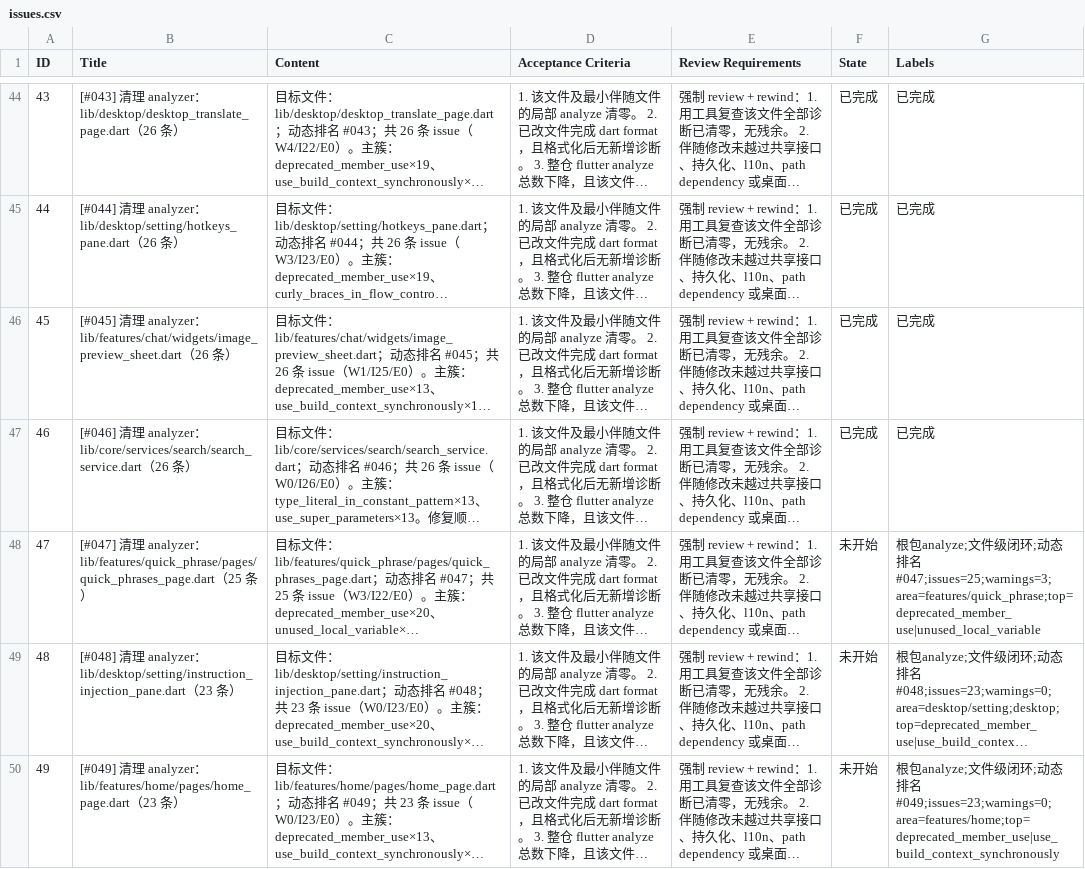
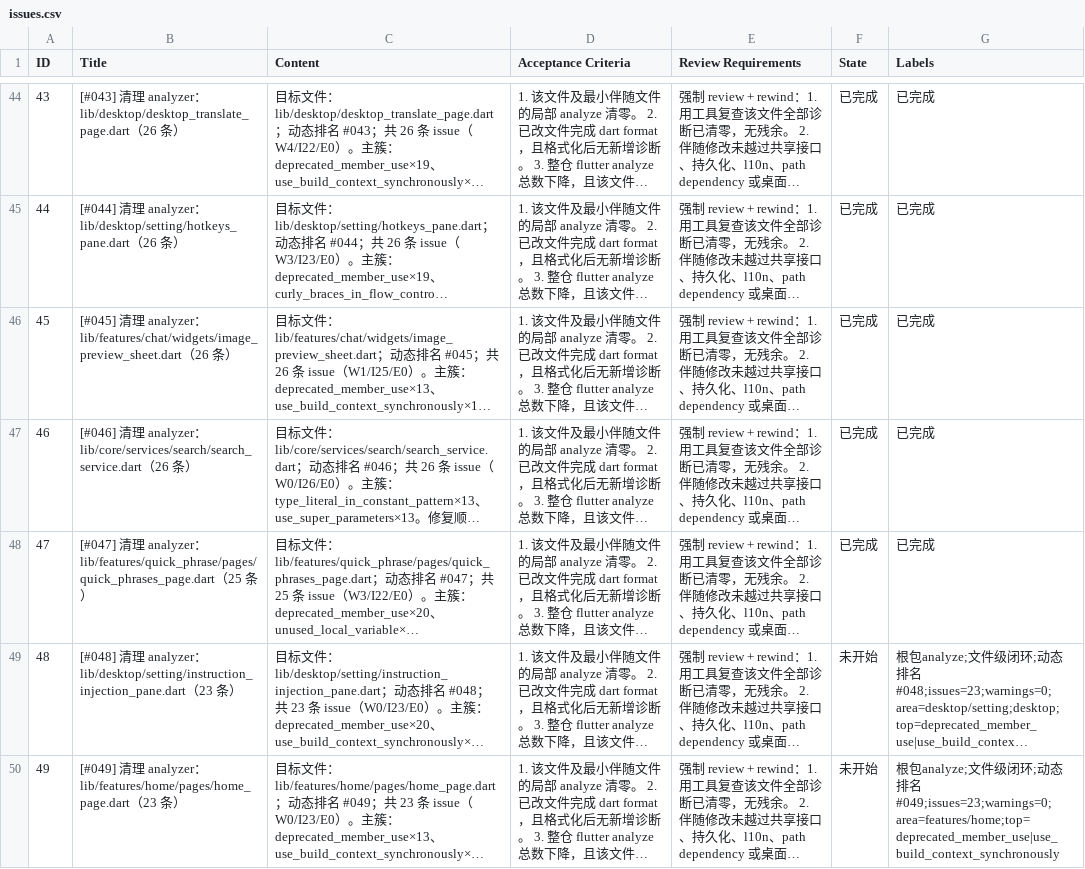
Before and after one commit to Chevey339/kelivo, a CSV file: issues.csv, drawn as a sheet; only a part is shown, gaps mark what is left out; long unchanged cells end in …; the diff names each change by its address in the sheet, - before the commit and + after, or states it on an @@ line.

Commit message:
feat(47): 完成 [#047] 清理 analyzer：quick_phrases_page.dart - 清零诊断

```diff
--- a/issues.csv
+++ b/issues.csv
-F48 (State): 未开始
+F48 (State): 已完成
-G48 (Labels): 根包analyze;文件级闭环;动态排名#047;issues=25;warnings=3;area=features/quick_phrase;top=deprecated_member_use|unused_local_variable
+G48 (Labels): 已完成
```
Also changed, not shown: 1 other file.
